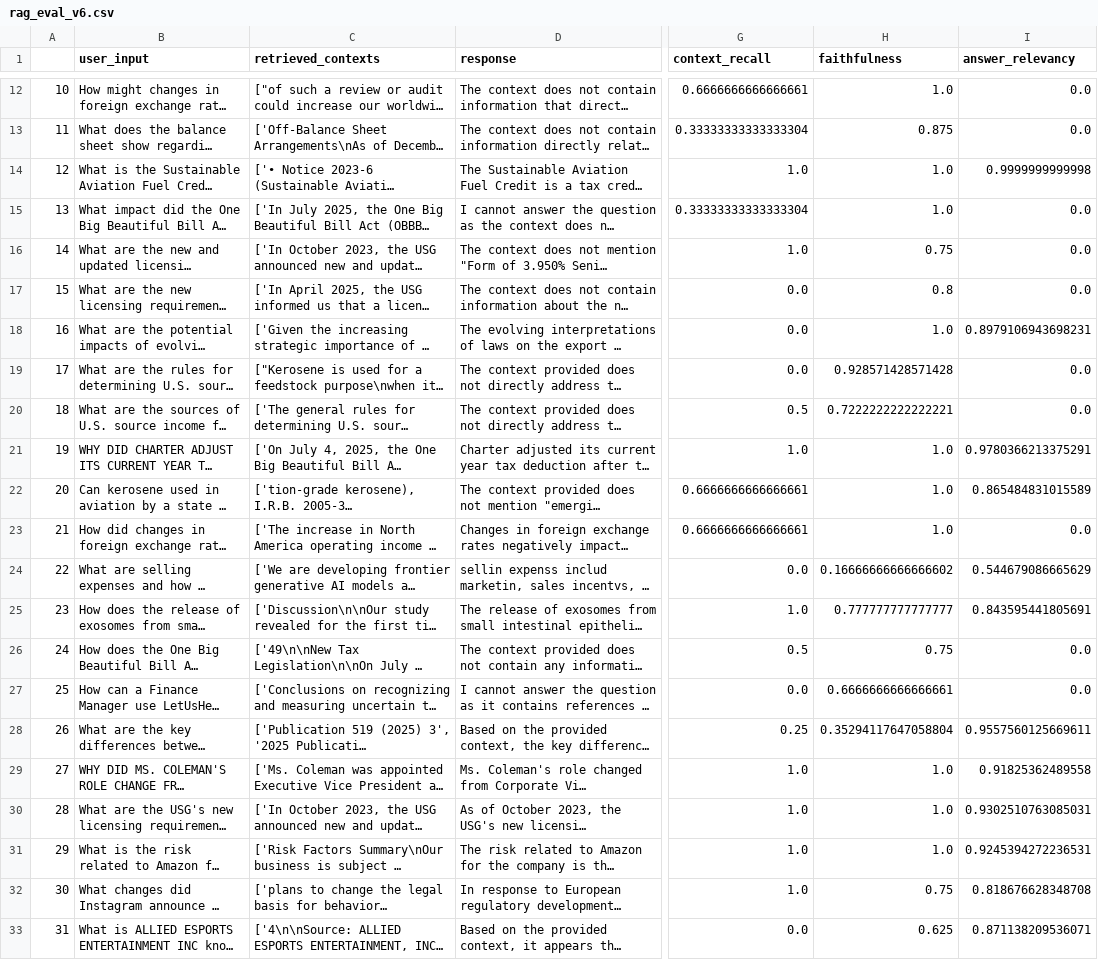
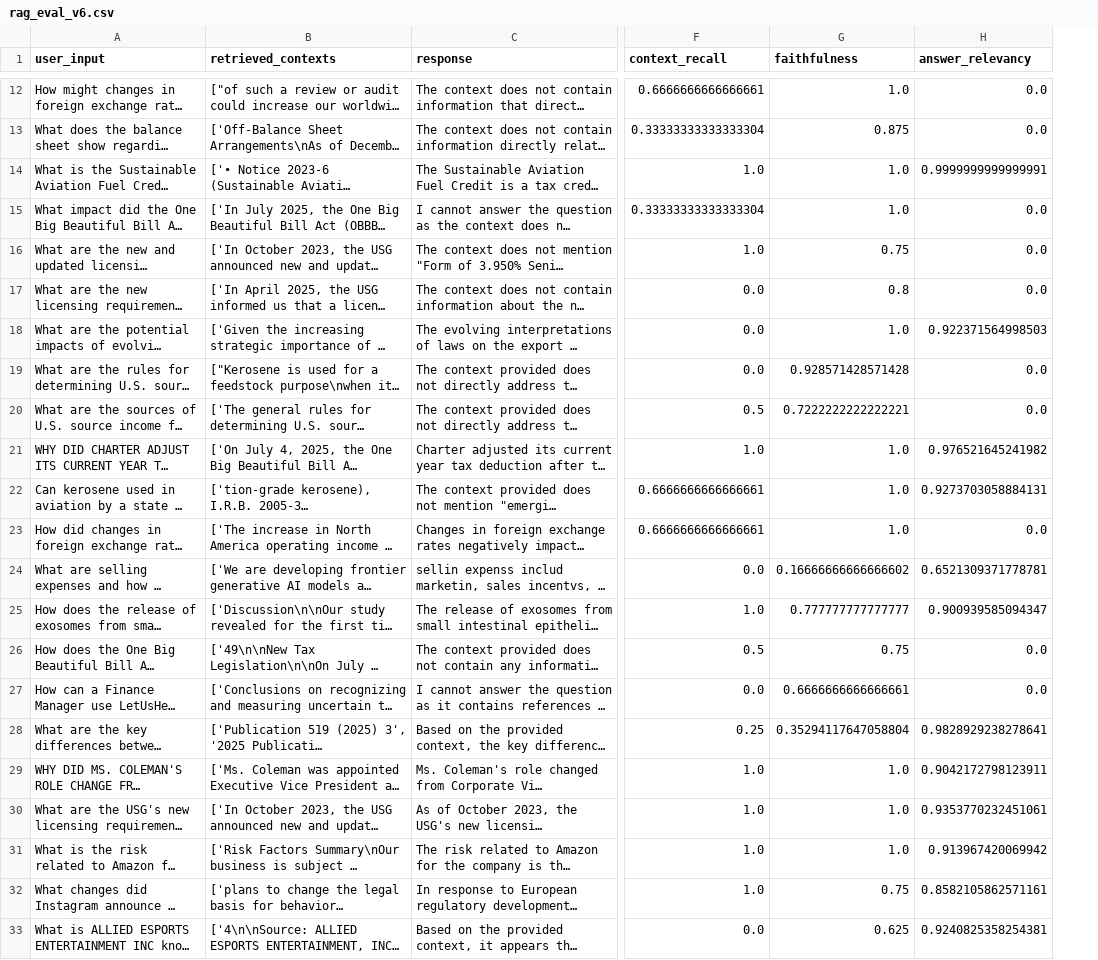
Before and after one commit to abhijitdeshpande83/IntelliQA-RAG-Powered-Document-Intelligence, a CSV file: evaluation/rag_eval_v6.csv, drawn as a sheet; only a part is shown, gaps mark what is left out; long unchanged cells end in …; removed rows and columns are numbered as before the commit, all else as after; the diff covers the shown part only; the diff names each change by its address in the sheet, - before the commit and + after, or states it on an @@ line.

Commit message:
refactor: improve synthetic QA generation with source tracking and evaluation refinements

```diff
--- a/evaluation/rag_eval_v6.csv
+++ b/evaluation/rag_eval_v6.csv
-column A, rows 12-33: 10 | 11 | 12 | 13 | 14 | 15 | 16 | 17 | 18 | 19 | 20 | 21 | 22 | 23 | 24 | 25 | 26 | 27 | 28 | 29 | 30 | 31
-H14 (answer_relevancy): 0.9999999999998
+H14 (answer_relevancy): 0.9999999999999991
-H18 (answer_relevancy): 0.8979106943698231
+H18 (answer_relevancy): 0.922371564998503
-H21 (answer_relevancy): 0.9780366213375291
+H21 (answer_relevancy): 0.976521645241982
-H22 (answer_relevancy): 0.865484831015589
+H22 (answer_relevancy): 0.9273703058884131
-H24 (answer_relevancy): 0.544679086665629
+H24 (answer_relevancy): 0.6521309371778781
-H25 (answer_relevancy): 0.843595441805691
+H25 (answer_relevancy): 0.900939585094347
-H28 (answer_relevancy): 0.9557560125669611
+H28 (answer_relevancy): 0.9828929238278641
-H29 (answer_relevancy): 0.91825362489558
+H29 (answer_relevancy): 0.9042172798123911
-H30 (answer_relevancy): 0.9302510763085031
+H30 (answer_relevancy): 0.9353770232451061
-H31 (answer_relevancy): 0.9245394272236531
+H31 (answer_relevancy): 0.913967420069942
-H32 (answer_relevancy): 0.818676628348708
+H32 (answer_relevancy): 0.8582105862571161
-H33 (answer_relevancy): 0.871138209536071
+H33 (answer_relevancy): 0.9240825358254381
```
Also changed, not shown: 3 edited cells elsewhere in this file, 11 other files.
